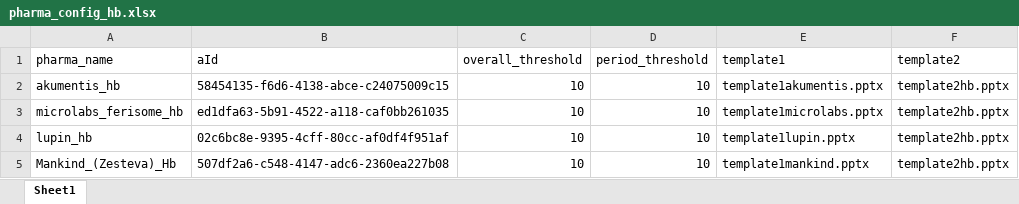
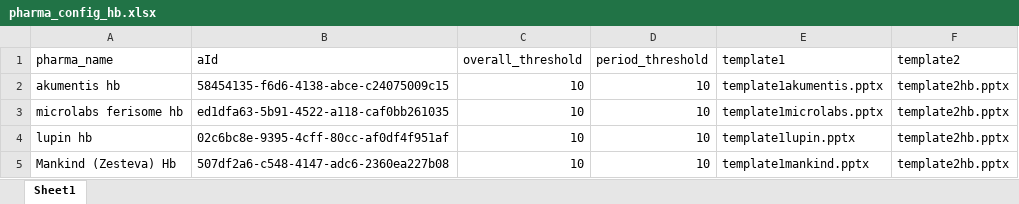
Before and after one commit to parthiba-nd/Pharma_ppt_monthly, an Excel workbook: pharma_config_hb.xlsx, sheet Sheet1, drawn as a sheet; values as stored, in another font and other column widths than the file's, no borders; the diff names each change by its address in the sheet, - before the commit and + after, or states it on an @@ line.

```diff
--- a/pharma_config_hb.xlsx (sheet Sheet1)
+++ b/pharma_config_hb.xlsx (sheet Sheet1)
-A2 (pharma_name): akumentis_hb
+A2 (pharma_name): akumentis hb
-A3 (pharma_name): microlabs_ferisome_hb
+A3 (pharma_name): microlabs ferisome hb
-A4 (pharma_name): lupin_hb
+A4 (pharma_name): lupin hb
-A5 (pharma_name): Mankind_(Zesteva)_Hb
+A5 (pharma_name): Mankind (Zesteva) Hb
```
Also changed, not shown: pharma_config_ckd.xlsx, 16 other files.
